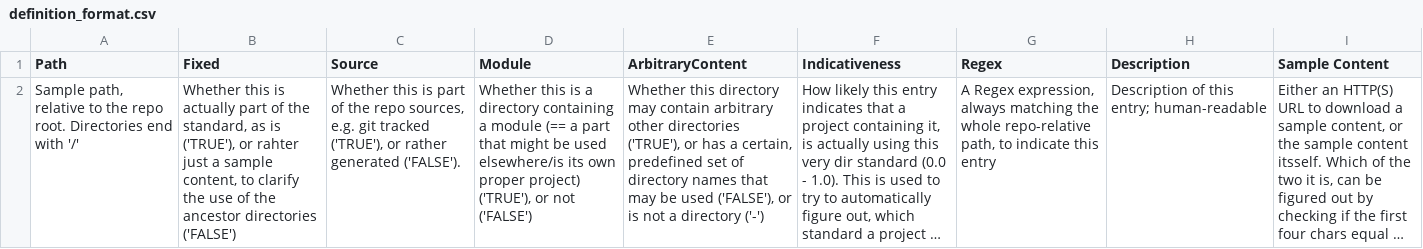
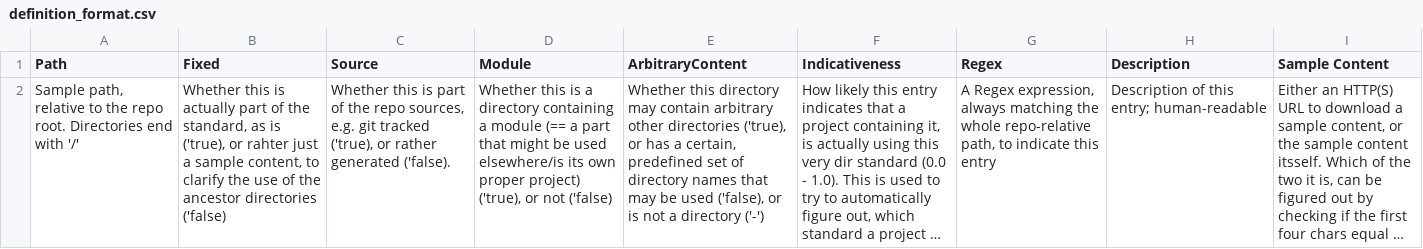
Before and after one commit to hoijui/osh-dir-std, a CSV file: definition_format.csv, drawn as a sheet; long unchanged cells end in …; the diff names each change by its address in the sheet, - before the commit and + after, or states it on an @@ line.

Commit message:
format-definition: Boolean values are lower-case now

```diff
--- a/definition_format.csv
+++ b/definition_format.csv
-B2 (Fixed): …as is ('TRUE'), or rahter just a sample content, to clarify the use of the ancestor directories ('FALSE')
+B2 (Fixed): …as is ('true), or rahter just a sample content, to clarify the use of the ancestor directories ('false)
-C2 (Source): …git tracked ('TRUE'), or rather generated ('FALSE').
+C2 (Source): …git tracked ('true), or rather generated ('false).
-D2 (Module): …proper project) ('TRUE'), or not ('FALSE')
+D2 (Module): …proper project) ('true), or not ('false)
-E2 (ArbitraryContent): …other directories ('TRUE'), or has a certain, predefined set of directory names that may be used ('FALSE'), or is…
+E2 (ArbitraryContent): …other directories ('true), or has a certain, predefined set of directory names that may be used ('false), or is…
```
